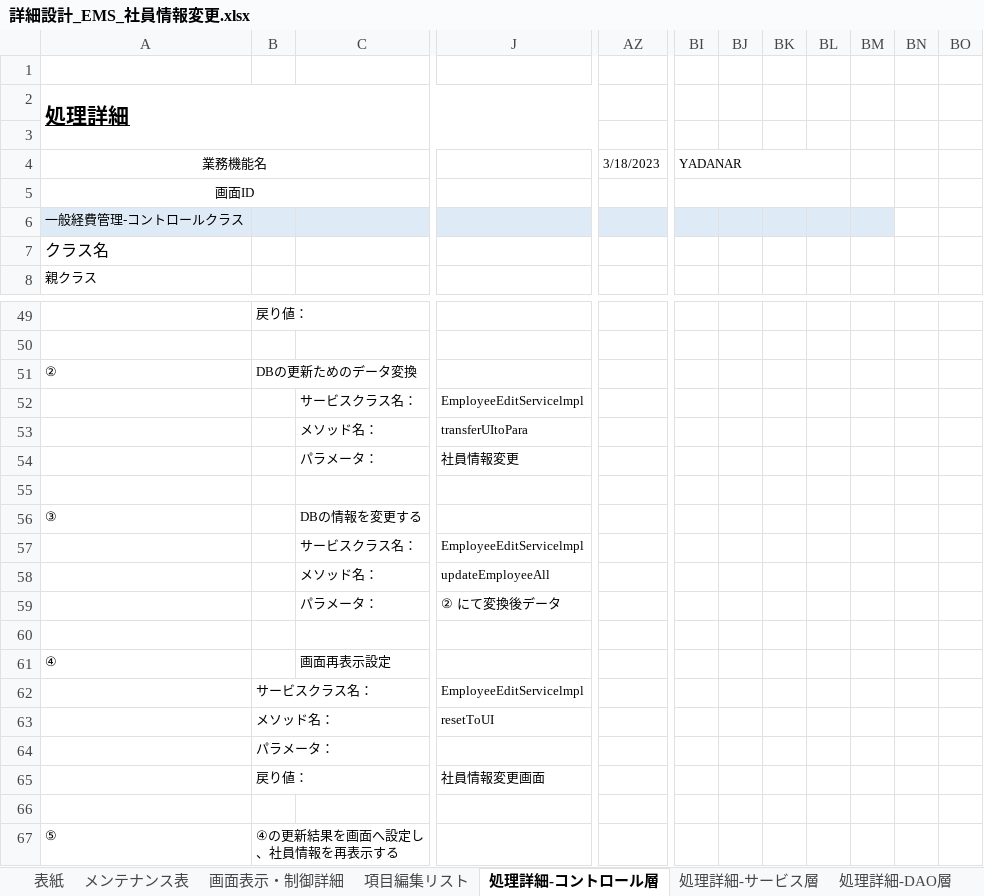
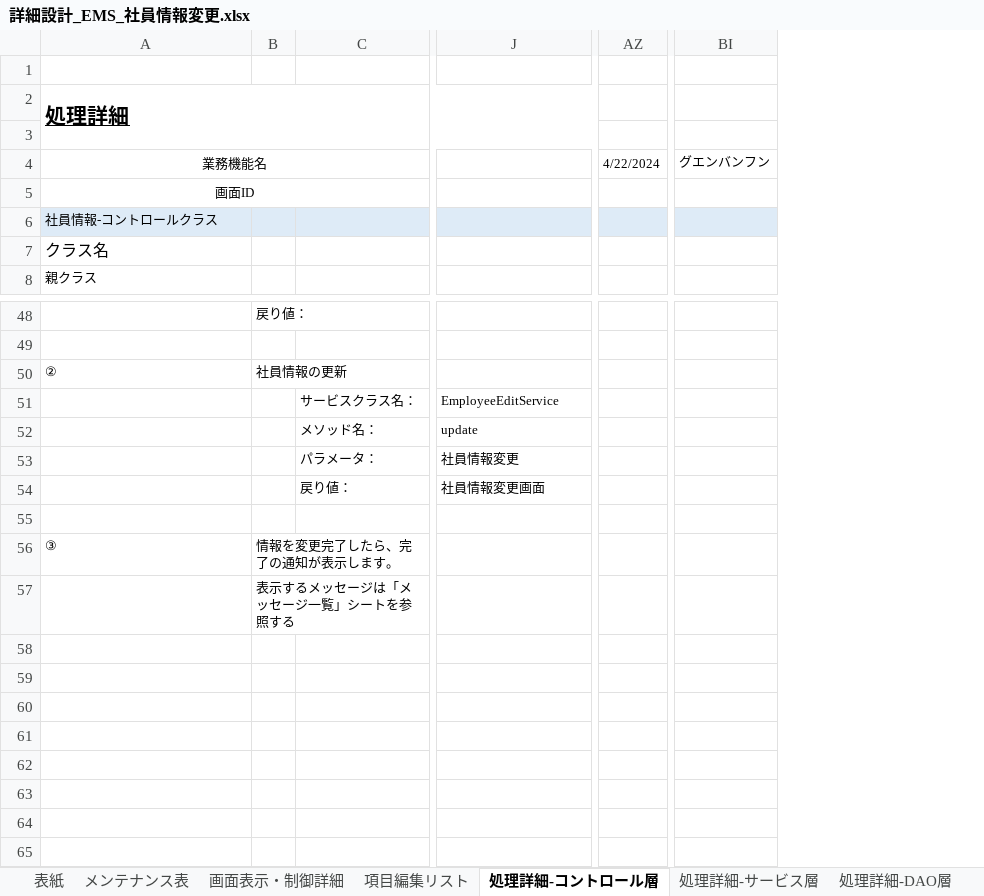
Before and after one commit to softtechSoft/ems, an Excel workbook: DOC/詳細設計書/詳細設計_EMS_社員情報変更.xlsx, sheet 処理詳細-コントロール層, drawn as a sheet; only a part is shown, gaps mark what is left out; values as stored, in another font and other column widths than the file's, no borders; removed rows and columns are numbered as before the commit, all else as after; rows hold the shown columns only; the diff covers the shown part only; the diff names each change by its address in the sheet, - before the commit and + after, or states it on an @@ line.

```diff
--- a/DOC/詳細設計書/詳細設計_EMS_社員情報変更.xlsx (sheet 処理詳細-コントロール層)
+++ b/DOC/詳細設計書/詳細設計_EMS_社員情報変更.xlsx (sheet 処理詳細-コントロール層)
-column AZ, row 4: 3/18/2023
+column AZ, row 4: 4/22/2024
-column BI, row 4: YADANAR
-column BJ, empty
-column BK, empty
-column BL, empty
-column BM, empty
-column BN, empty
-column BO, empty
+column BI, row 4: グエンバンフン
-A6: 一般経費管理-コントロールクラス
+A6: 社員情報-コントロールクラス
-B50: DBの更新ためのデータ変換
+B50: 社員情報の更新
-J51: EmployeeEditServicelmpl
+J51: EmployeeEditService
-J52: transferUItoPara
+J52: update
+row 54:  |  | 戻り値： | 社員情報変更画面
-B56: (empty)
+B56: 情報を変更完了したら、完了の通知が表示します。
-C56: DBの情報を変更する
+C56: (empty)
-row 57:  |  | サービスクラス名： | EmployeeEditServicelmpl
-row 58:  |  | メソッド名： | updateEmployeeAll
-row 59:  |  | パラメータ： | ② にて変換後データ
-row 60: (empty)
-row 61: ④ |  | 画面再表示設定
-row 62:  | サービスクラス名： |  | EmployeeEditServicelmpl
-row 63:  | メソッド名： |  | resetToUI
-B57: パラメータ：
+B57: 表示するメッセージは「メッセージ一覧」シートを参照する
-row 65:  | 戻り値： |  | 社員情報変更画面
-row 66: (empty)
-row 67: ⑤ | ④の更新結果を画面へ設定し、社員情報を再表示する
```
Also changed, not shown: 1 removed row and 5 edited cells elsewhere in this sheet, sheet 処理詳細-DAO層, sheet 処理詳細-サービス層, sheet 項目編集リスト, sheet 画面表示・制御詳細, sheet メッセージ一覧, sheet メンテナンス表, charts or pictures, 2 other files.
